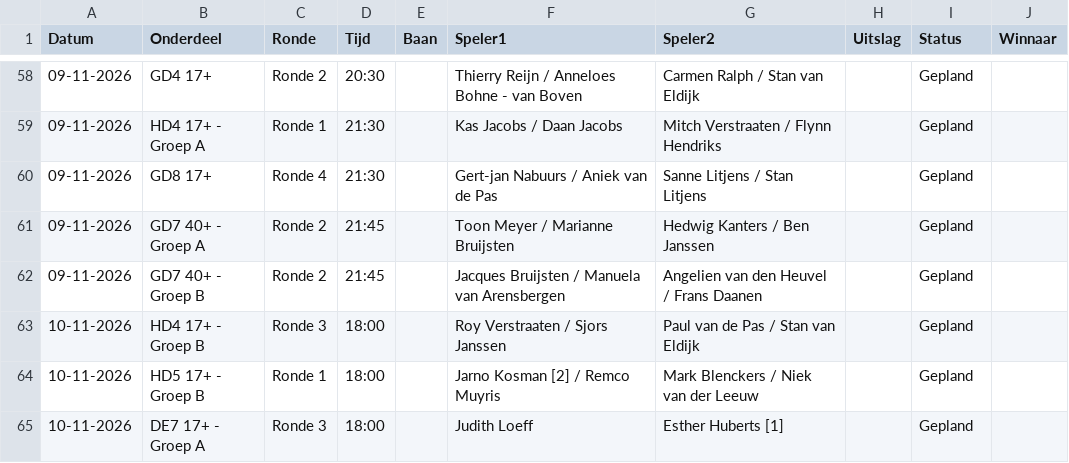
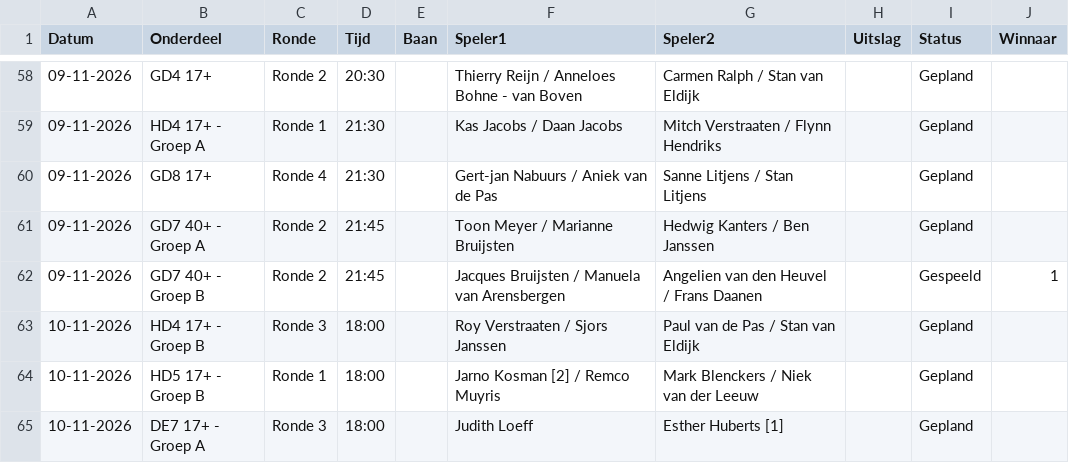
Before and after one commit to Frank2601/nick-fleuren-open, a CSV file: wedstrijden.csv, drawn as a sheet; only a part is shown, gaps mark what is left out.

Commit message:
Uitslagen bijgewerkt 16:26

```diff
--- a/wedstrijden.csv
+++ b/wedstrijden.csv
@@ -61,3 +61,3 @@ Datum,Onderdeel,Ronde,Tijd,Baan,Speler1,Speler2,Uitslag,Status,Winnaar
 09-11-2026,GD7 40+ - Groep A,Ronde 2,21:45,,Toon Meyer / Marianne Bruijsten,Hedwig Kanters / Ben Janssen,,Gepland,
-09-11-2026,GD7 40+ - Groep B,Ronde 2,21:45,,Jacques Bruijsten / Manuela van Arensbergen,Angelien van den Heuvel / Frans Daanen,,Gepland,
+09-11-2026,GD7 40+ - Groep B,Ronde 2,21:45,,Jacques Bruijsten / Manuela van Arensbergen,Angelien van den Heuvel / Frans Daanen,,Gespeeld,1
 10-11-2026,HD4 17+ - Groep B,Ronde 3,18:00,,Roy Verstraaten / Sjors Janssen,Paul van de Pas / Stan van Eldijk,,Gepland,
```
